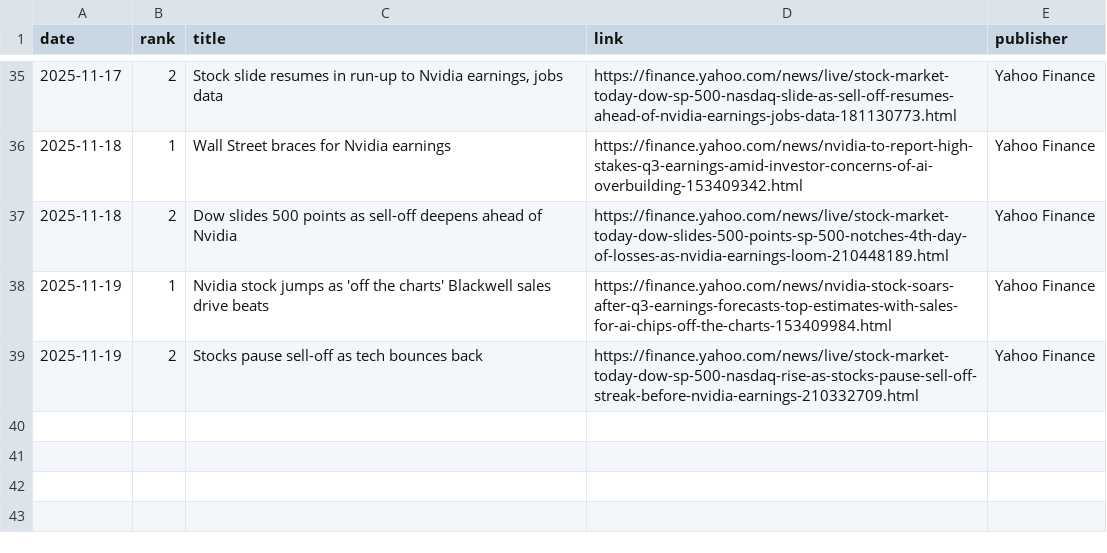
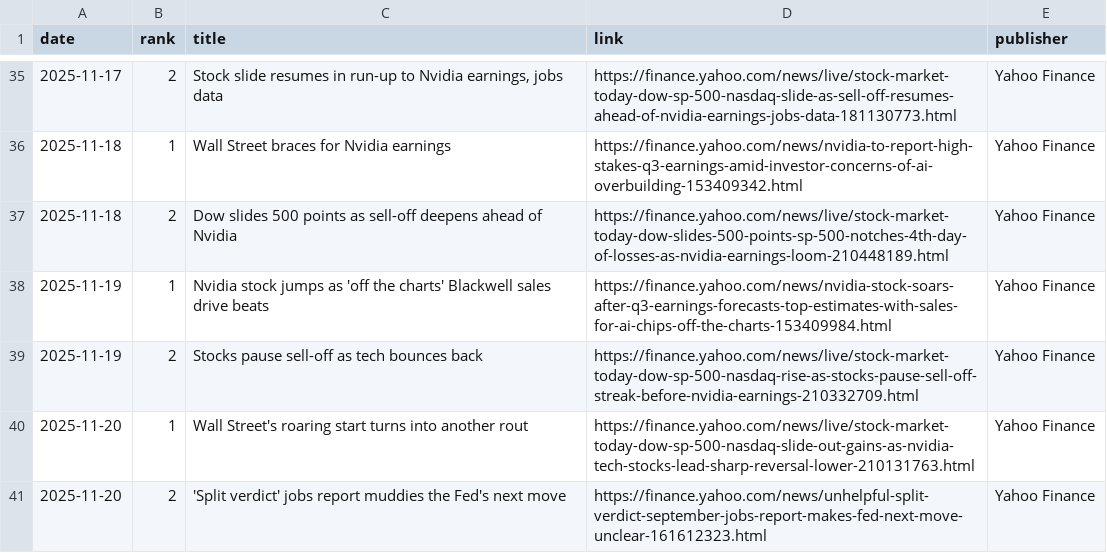
Before and after one commit to JeremyTadlock/DQN-Daily-Returns-Stock-Prediction, a CSV file: docs/news.csv, drawn as a sheet; only a part is shown, gaps mark what is left out; the diff names each change by its address in the sheet, - before the commit and + after, or states it on an @@ line.

```diff
--- a/docs/news.csv
+++ b/docs/news.csv
+row 40: 2025-11-20 | 1 | Wall Street's roaring start turns into another rout | https://finance.yahoo.com/news/live/stock-market-today-dow-sp-500-nasdaq-slide-out-gains-as-nvidia-tech-stocks-lead-sharp-reversal-lower-210131763.html | Yahoo Finance
+row 41: 2025-11-20 | 2 | 'Split verdict' jobs report muddies the Fed's next move | https://finance.yahoo.com/news/unhelpful-split-verdict-september-jobs-report-makes-fed-next-move-unclear-161612323.html | Yahoo Finance
```
Also changed, not shown: docs/history.csv, 1 other file.
